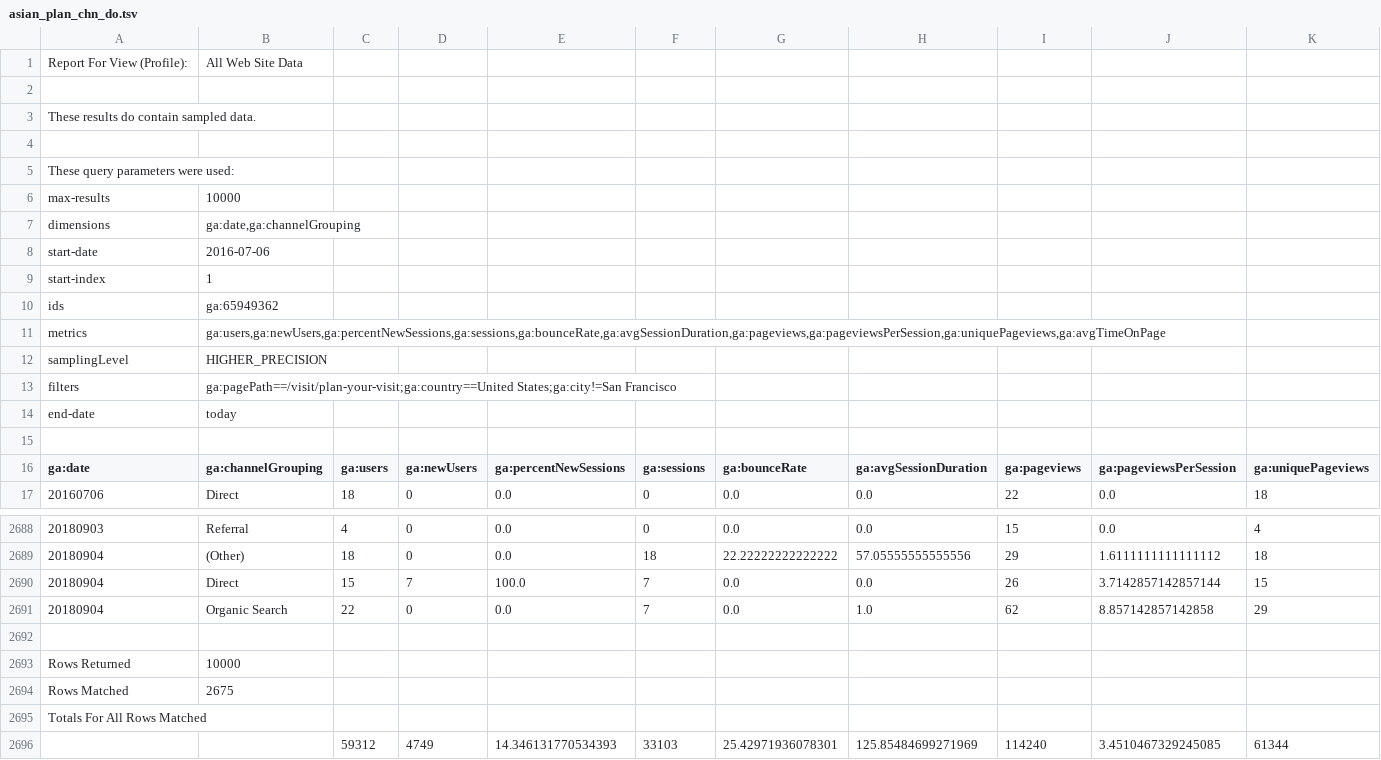
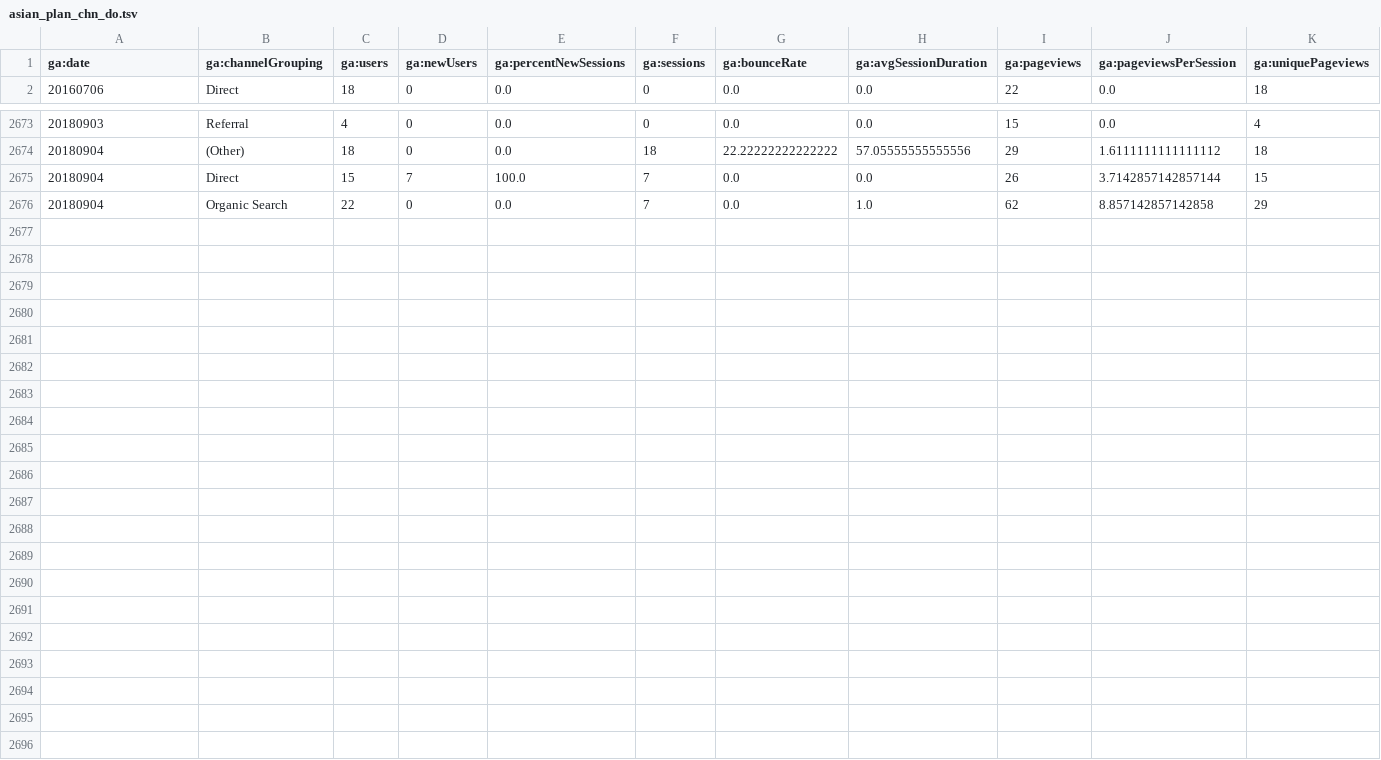
Before and after one commit to diegoenap/AsianArt, a TSV file: data/ga/asian_plan_chn_do.tsv, drawn as a sheet; only a part is shown, gaps mark what is left out; rows hold the shown columns only; the diff names each change by its address in the sheet, - before the commit and + after, or states it on an @@ line.

Commit message:
Read all datasets and completeGAdates function

```diff
--- a/data/ga/asian_plan_chn_do.tsv
+++ b/data/ga/asian_plan_chn_do.tsv
-row 1: Report For View (Profile): | All Web Site Data
-row 2: (empty)
-row 3: These results do contain sampled data.
-row 4: (empty)
-row 5: These query parameters were used:
-row 6: max-results | 10000
-row 7: dimensions | ga:date,ga:channelGrouping
-row 8: start-date | 2016-07-06
-row 9: start-index | 1
-row 10: ids | ga:65949362
-row 11: metrics | ga:users,ga:newUsers,ga:percentNewSessions,ga:sessions,ga:bounceRate,ga:avgSessionDuration,ga:pageviews,ga:pageviewsPerSession,ga:uniquePageviews,ga:avgTimeOnPage
-row 12: samplingLevel | HIGHER_PRECISION
-row 13: filters | ga:pagePath==/visit/plan-your-visit;ga:country==United States;ga:city!=San Francisco
-row 14: end-date | today
-row 15: (empty)
-row 2692: (empty)
-row 2693: Rows Returned | 10000
-row 2694: Rows Matched | 2675
-row 2695: Totals For All Rows Matched
-row 2696:  |  | 59312 | 4749 | 14.346131770534393 | 33103 | 25.42971936078301 | 125.85484699271969 | 114240 | 3.4510467329245085 | 61344
```
Also changed, not shown: data/ga/asian_plan_chn_lo.tsv, data/ga/asian_tickets_chn_do.tsv, 39 other files.
